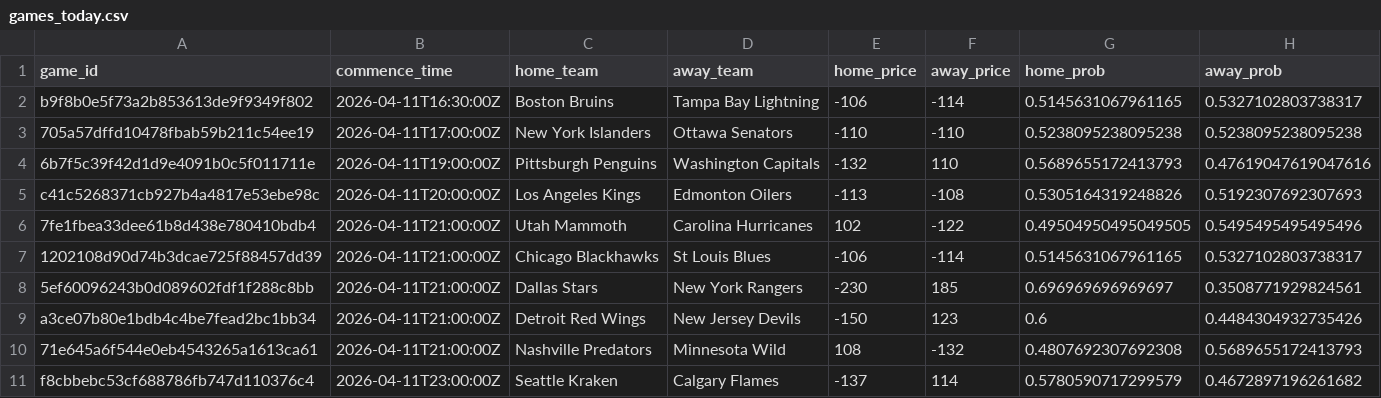
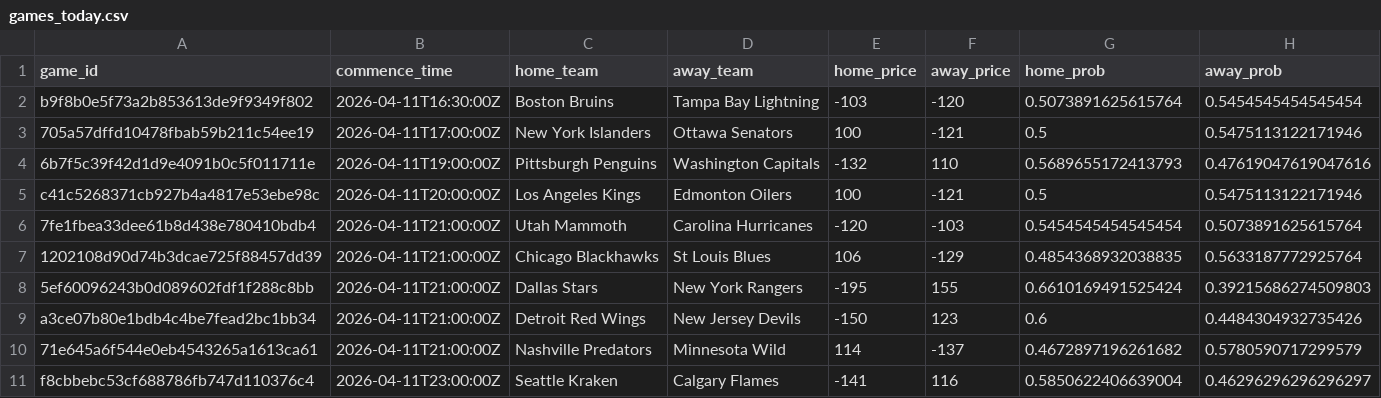
Before and after one commit to jonmccurdy/nhl_odds_moneypuck, a CSV file: data/games_today.csv, drawn as a sheet; only a part is shown; the diff covers the shown part only.

```diff
--- a/data/games_today.csv
+++ b/data/games_today.csv
@@ -1,11 +1,11 @@
 game_id,commence_time,home_team,away_team,home_price,away_price,home_prob,away_prob
-b9f8b0e5f73a2b853613de9f9349f802,2026-04-11T16:30:00Z,Boston Bruins,Tampa Bay Lightning,-106,-114,0.5145631067961165,0.5327102803738317
-705a57dffd10478fbab59b211c54ee19,2026-04-11T17:00:00Z,New York Islanders,Ottawa Senators,-110,-110,0.5238095238095238,0.5238095238095238
+b9f8b0e5f73a2b853613de9f9349f802,2026-04-11T16:30:00Z,Boston Bruins,Tampa Bay Lightning,-103,-120,0.5073891625615764,0.5454545454545454
+705a57dffd10478fbab59b211c54ee19,2026-04-11T17:00:00Z,New York Islanders,Ottawa Senators,100,-121,0.5,0.5475113122171946
 6b7f5c39f42d1d9e4091b0c5f011711e,2026-04-11T19:00:00Z,Pittsburgh Penguins,Washington Capitals,-132,110,0.5689655172413793,0.47619047619047616
-c41c5268371cb927b4a4817e53ebe98c,2026-04-11T20:00:00Z,Los Angeles Kings,Edmonton Oilers,-113,-108,0.5305164319248826,0.5192307692307693
-7fe1fbea33dee61b8d438e780410bdb4,2026-04-11T21:00:00Z,Utah Mammoth,Carolina Hurricanes,102,-122,0.49504950495049505,0.5495495495495496
-1202108d90d74b3dcae725f88457dd39,2026-04-11T21:00:00Z,Chicago Blackhawks,St Louis Blues,-106,-114,0.5145631067961165,0.5327102803738317
-5ef60096243b0d089602fdf1f288c8bb,2026-04-11T21:00:00Z,Dallas Stars,New York Rangers,-230,185,0.696969696969697,0.3508771929824561
+c41c5268371cb927b4a4817e53ebe98c,2026-04-11T20:00:00Z,Los Angeles Kings,Edmonton Oilers,100,-121,0.5,0.5475113122171946
+7fe1fbea33dee61b8d438e780410bdb4,2026-04-11T21:00:00Z,Utah Mammoth,Carolina Hurricanes,-120,-103,0.5454545454545454,0.5073891625615764
+1202108d90d74b3dcae725f88457dd39,2026-04-11T21:00:00Z,Chicago Blackhawks,St Louis Blues,106,-129,0.4854368932038835,0.5633187772925764
+5ef60096243b0d089602fdf1f288c8bb,2026-04-11T21:00:00Z,Dallas Stars,New York Rangers,-195,155,0.6610169491525424,0.39215686274509803
 a3ce07b80e1bdb4c4be7fead2bc1bb34,2026-04-11T21:00:00Z,Detroit Red Wings,New Jersey Devils,-150,123,0.6,0.4484304932735426
-71e645a6f544e0eb4543265a1613ca61,2026-04-11T21:00:00Z,Nashville Predators,Minnesota Wild,108,-132,0.4807692307692308,0.5689655172413793
-f8cbbebc53cf688786fb747d110376c4,2026-04-11T23:00:00Z,Seattle Kraken,Calgary Flames,-137,114,0.5780590717299579,0.4672897196261682
+71e645a6f544e0eb4543265a1613ca61,2026-04-11T21:00:00Z,Nashville Predators,Minnesota Wild,114,-137,0.4672897196261682,0.5780590717299579
+f8cbbebc53cf688786fb747d110376c4,2026-04-11T23:00:00Z,Seattle Kraken,Calgary Flames,-141,116,0.5850622406639004,0.46296296296296297
```
Also changed, not shown: 20 edited cells elsewhere in this file, data/moneypuck_today.csv, 1 other file.
